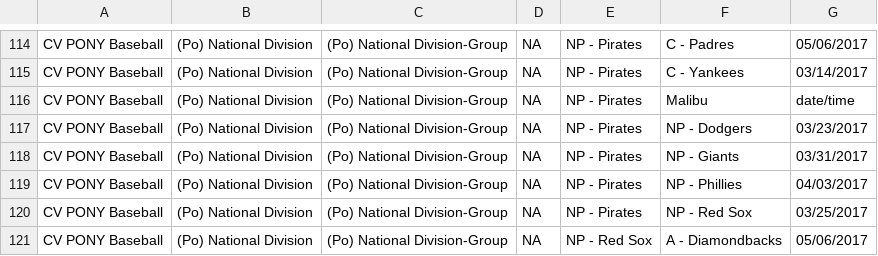
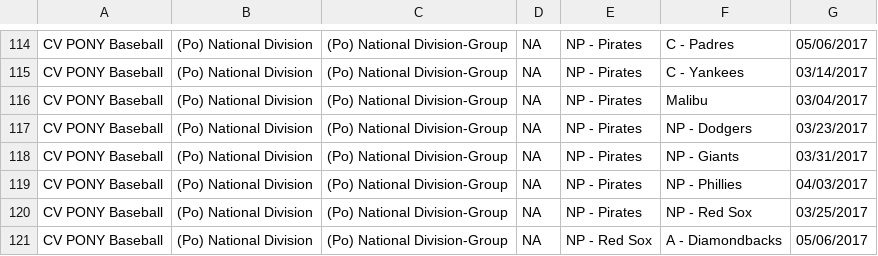
Before and after one commit to erichorne/nppb2016, a CSV file: pony-national.csv, drawn as a sheet; only a part is shown, gaps mark what is left out.

Commit message:
20170305@0216 update

```diff
--- a/pony-national.csv
+++ b/pony-national.csv
@@ -115,3 +115,3 @@ CV PONY Baseball,(Po) National Division,(Po) National Division-Group,NA,NP -  Pi
 CV PONY Baseball,(Po) National Division,(Po) National Division-Group,NA,NP -  Pirates,C - Yankees,03/14/2017
-CV PONY Baseball,(Po) National Division,(Po) National Division-Group,NA,NP -  Pirates,Malibu,date/time
+CV PONY Baseball,(Po) National Division,(Po) National Division-Group,NA,NP -  Pirates,Malibu,03/04/2017
 CV PONY Baseball,(Po) National Division,(Po) National Division-Group,NA,NP -  Pirates,NP -  Dodgers,03/23/2017
```
